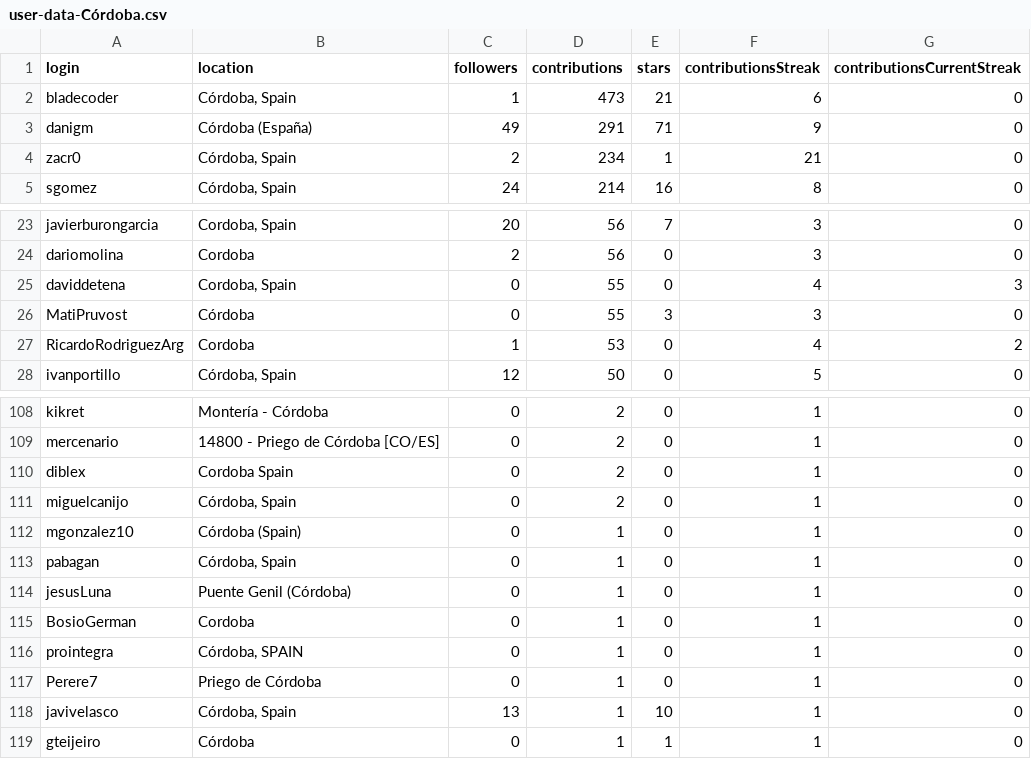
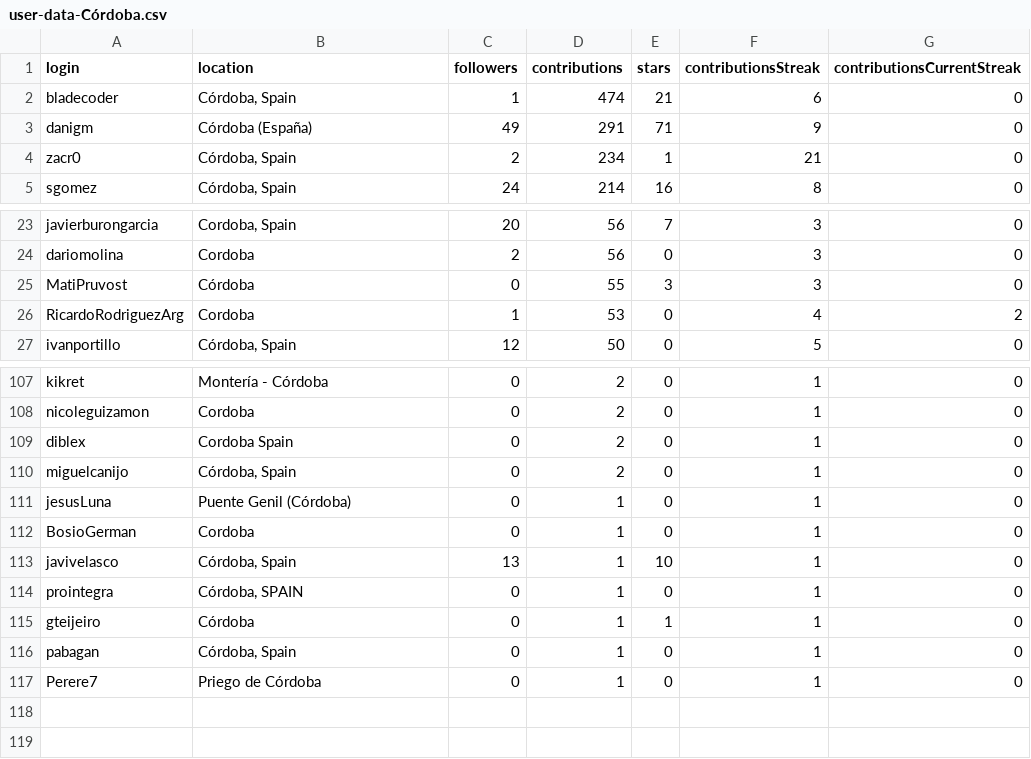
Before and after one commit to JJ/top-github-users-data, a CSV file: data/user-data-Córdoba.csv, drawn as a sheet; only a part is shown, gaps mark what is left out; removed rows and columns are numbered as before the commit, all else as after; the diff covers the shown part only; the diff names each change by its address in the sheet, - before the commit and + after, or states it on an @@ line.

```diff
--- a/data/user-data-Córdoba.csv
+++ b/data/user-data-Córdoba.csv
-D2 (contributions): 473
+D2 (contributions): 474
-row 25: daviddetena | Cordoba, Spain | 0 | 55 | 0 | 4 | 3
-A108 (login): mercenario
+A108 (login): nicoleguizamon
-B108 (location): 14800 - Priego de Córdoba [CO/ES]
+B108 (location): Cordoba
-row 112: mgonzalez10 | Córdoba (Spain) | 0 | 1 | 0 | 1 | 0
@@ row 118 moved to row 113: javivelasco @@
@@ row 119 moved to row 115: gteijeiro @@
@@ row 113 moved to row 116: pabagan @@
```
Also changed, not shown: 3 added rows, 3 removed rows and 34 moved rows elsewhere in this file, data/user-data-Cádiz.csv, data/user-data-Granada.csv, 18 other files.
